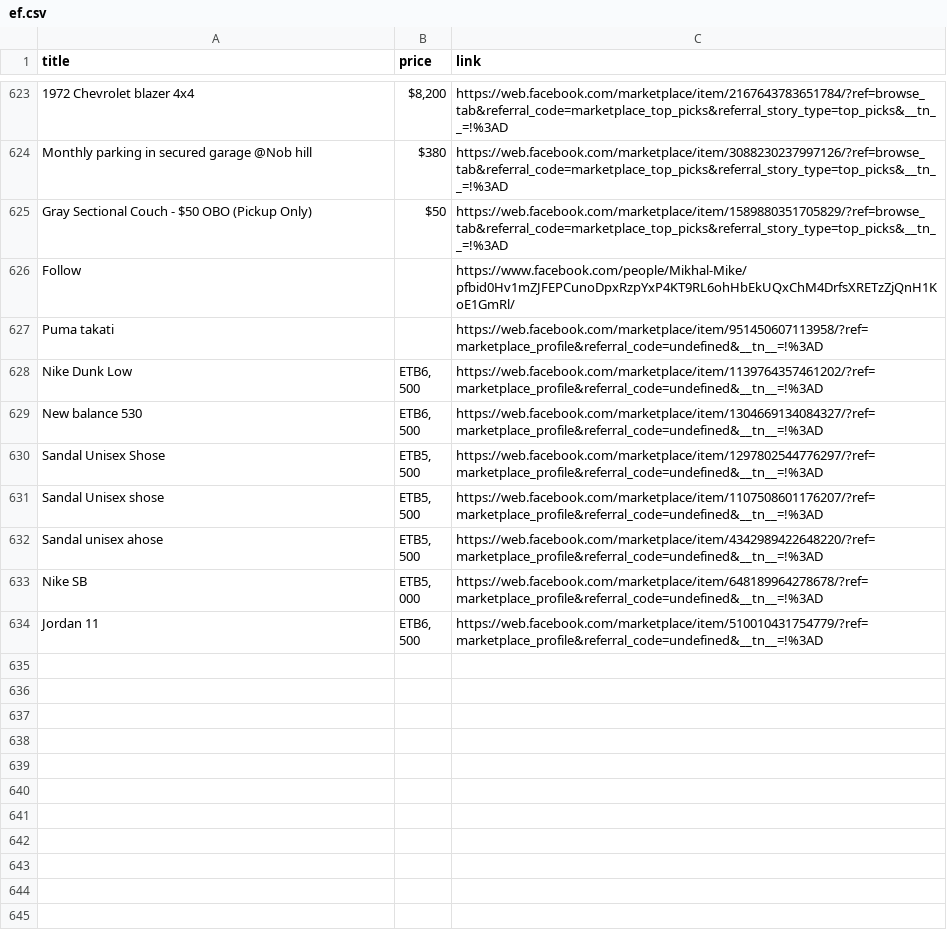
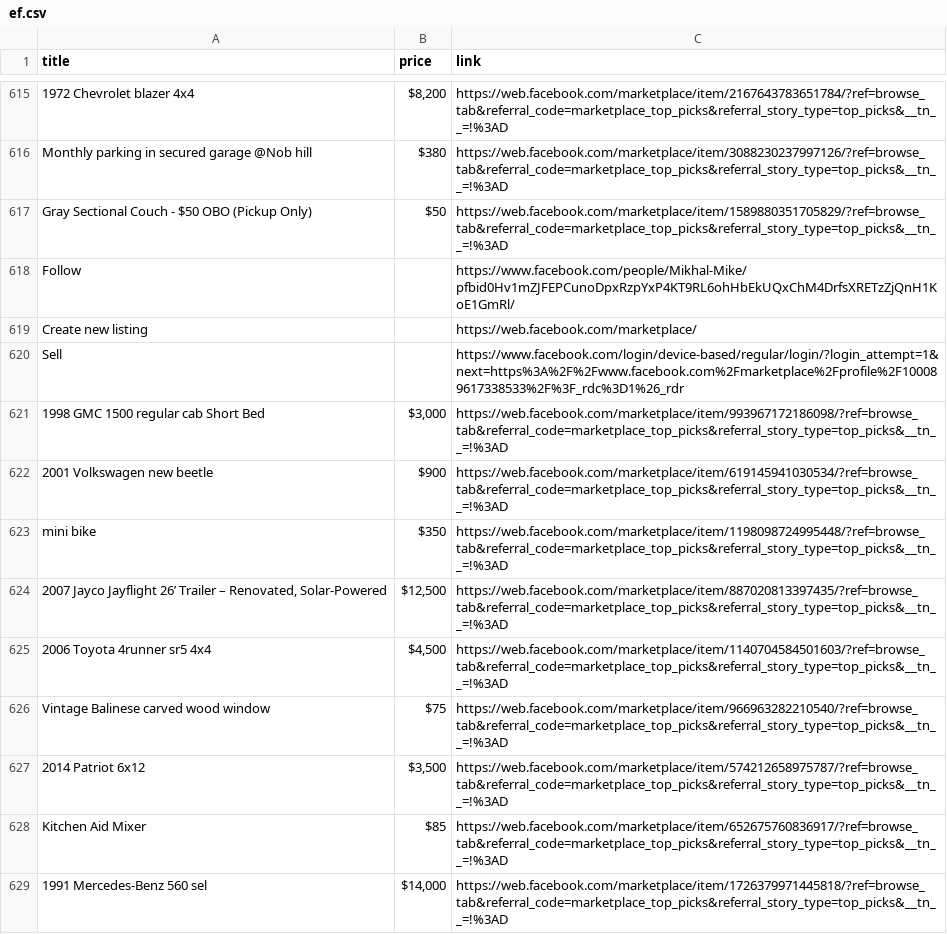
Before and after one commit to rexxgit/web-scraping, a CSV file: eco/melat/ef.csv, drawn as a sheet; only a part is shown, gaps mark what is left out; the shorter side is filled out with more unchanged rows; the diff covers the shown part only.

```diff
--- a/eco/melat/ef.csv
+++ b/eco/melat/ef.csv
@@ -626 +618,12 @@ Gray Sectional Couch - $50 OBO (Pickup Only),$50,https://web.facebook.com/market
 Follow,,https://www.facebook.com/people/Mikhal-Mike/pfbid0Hv1mZJFEPCunoDpxRzpYxP4KT9RL6ohHbEkUQxChM4DrfsXRETzZjQnH1KoE1GmRl/
+Create new listing,,https://web.facebook.com/marketplace/
+Sell,,https://www.facebook.com/login/device-based/regular/login/?login_attempt=1&next=https%3A%2F%2Fwww.facebook.com%2Fmarketplace%2Fprofile%2F100089617338533%2F%3F_rdc%3D1%26_rdr
+1998 GMC 1500 regular cab Short Bed,"$3,000",https://web.facebook.com/marketplace/item/993967172186098/?ref=browse_tab&referral_code=marketplace_top_picks&referral_story_type=top_picks&__tn__=!%3AD
+2001 Volkswagen new beetle,$900,https://web.facebook.com/marketplace/item/619145941030534/?ref=browse_tab&referral_code=marketplace_top_picks&referral_story_type=top_picks&__tn__=!%3AD
+mini bike,$350,https://web.facebook.com/marketplace/item/1198098724995448/?ref=browse_tab&referral_code=marketplace_top_picks&referral_story_type=top_picks&__tn__=!%3AD
+"2007 Jayco Jayflight 26’ Trailer – Renovated, Solar-Powered","$12,500",https://web.facebook.com/marketplace/item/887020813397435/?ref=browse_tab&referral_code=marketplace_top_picks&referral_story_type=top_picks&__tn__=!%3AD
+2006 Toyota 4runner sr5 4x4,"$4,500",https://web.facebook.com/marketplace/item/1140704584501603/?ref=browse_tab&referral_code=marketplace_top_picks&referral_story_type=top_picks&__tn__=!%3AD
+Vintage Balinese carved wood window,$75,https://web.facebook.com/marketplace/item/966963282210540/?ref=browse_tab&referral_code=marketplace_top_picks&referral_story_type=top_picks&__tn__=!%3AD
+2014 Patriot 6x12,"$3,500",https://web.facebook.com/marketplace/item/574212658975787/?ref=browse_tab&referral_code=marketplace_top_picks&referral_story_type=top_picks&__tn__=!%3AD
+Kitchen Aid Mixer,$85,https://web.facebook.com/marketplace/item/652675760836917/?ref=browse_tab&referral_code=marketplace_top_picks&referral_story_type=top_picks&__tn__=!%3AD
+1991 Mercedes-Benz 560 sel,"$14,000",https://web.facebook.com/marketplace/item/1726379971445818/?ref=browse_tab&referral_code=marketplace_top_picks&referral_story_type=top_picks&__tn__=!%3AD
```
Also changed, not shown: 7 added rows and 3 moved rows elsewhere in this file, 1 other file.
